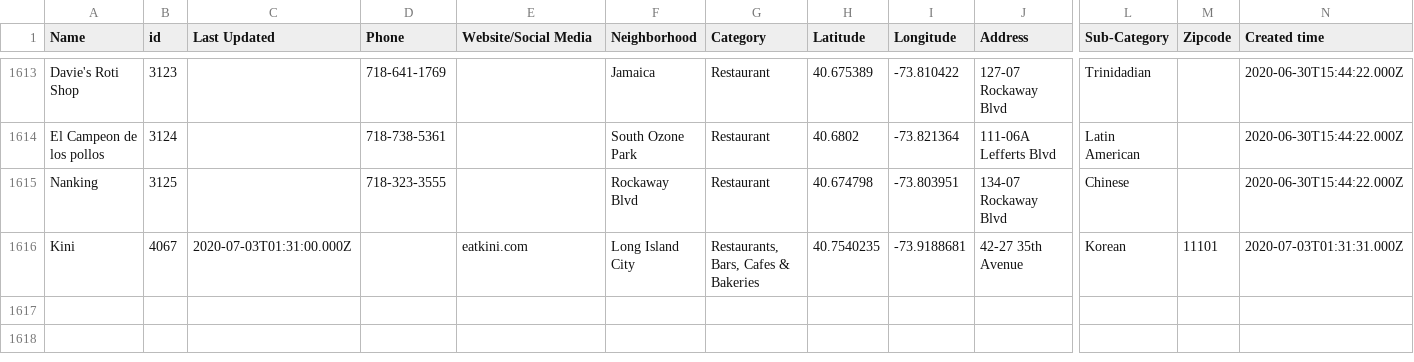
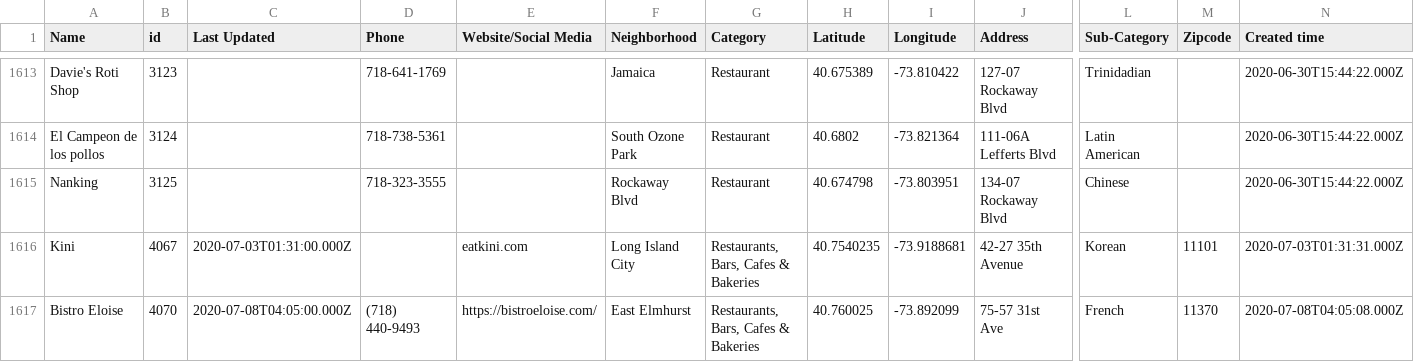
Before and after one commit to zhik/open_business_directory, a CSV file: data/rows.csv, drawn as a sheet; only a part is shown, gaps mark what is left out; rows hold the shown columns only; the diff names each change by its address in the sheet, - before the commit and + after, or states it on an @@ line.

Commit message:
Update rows.csv

```diff
--- a/data/rows.csv
+++ b/data/rows.csv
+row 1617: Bistro Eloise | 4070 | 2020-07-08T04:05:00.000Z | (718) 440-9493 | https://bistroeloise.com/ | East Elmhurst | Restaurants, Bars, Cafes & Bakeries | 40.760025 | -73.892099 | 75-57 31st Ave | French | 11370 | 2020-07-08T04:05:08.000Z
```
